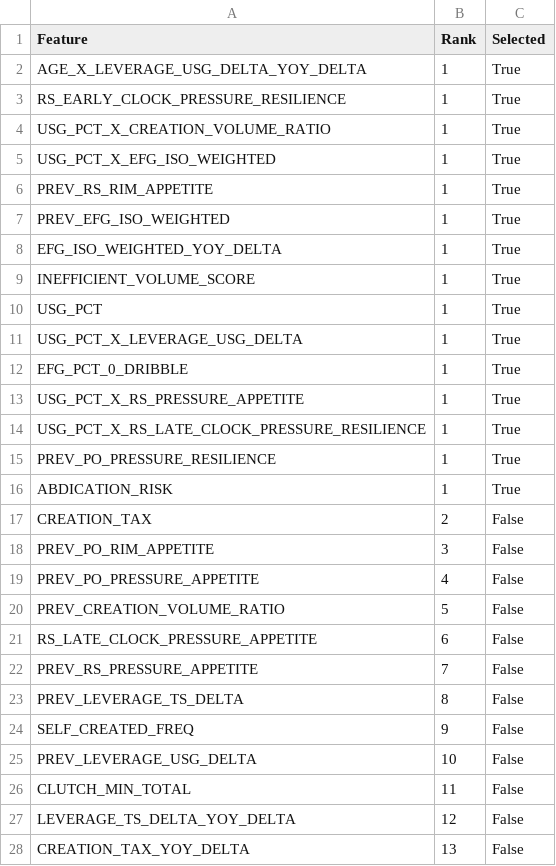
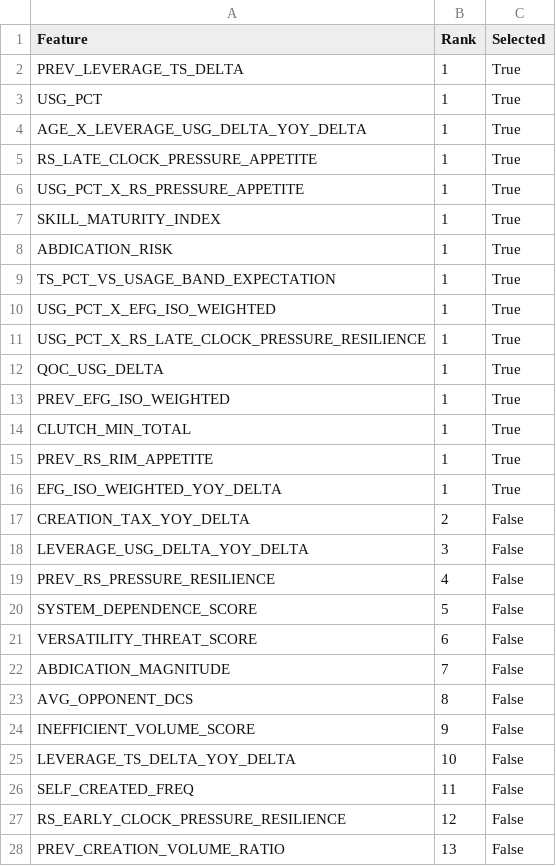
Before and after one commit to hirememorey/resilience-basketball, a CSV file: results/rfe_full_ranking.csv, drawn as a sheet; only a part is shown; the diff covers the shown part only.

```diff
--- a/results/rfe_full_ranking.csv
+++ b/results/rfe_full_ranking.csv
@@ -1,28 +1,28 @@
 Feature,Rank,Selected
+PREV_LEVERAGE_TS_DELTA,1,True
+USG_PCT,1,True
 AGE_X_LEVERAGE_USG_DELTA_YOY_DELTA,1,True
-RS_EARLY_CLOCK_PRESSURE_RESILIENCE,1,True
-USG_PCT_X_CREATION_VOLUME_RATIO,1,True
+RS_LATE_CLOCK_PRESSURE_APPETITE,1,True
+USG_PCT_X_RS_PRESSURE_APPETITE,1,True
+SKILL_MATURITY_INDEX,1,True
+ABDICATION_RISK,1,True
+TS_PCT_VS_USAGE_BAND_EXPECTATION,1,True
 USG_PCT_X_EFG_ISO_WEIGHTED,1,True
+USG_PCT_X_RS_LATE_CLOCK_PRESSURE_RESILIENCE,1,True
+QOC_USG_DELTA,1,True
+PREV_EFG_ISO_WEIGHTED,1,True
+CLUTCH_MIN_TOTAL,1,True
 PREV_RS_RIM_APPETITE,1,True
-PREV_EFG_ISO_WEIGHTED,1,True
 EFG_ISO_WEIGHTED_YOY_DELTA,1,True
-INEFFICIENT_VOLUME_SCORE,1,True
-USG_PCT,1,True
-USG_PCT_X_LEVERAGE_USG_DELTA,1,True
-EFG_PCT_0_DRIBBLE,1,True
-USG_PCT_X_RS_PRESSURE_APPETITE,1,True
-USG_PCT_X_RS_LATE_CLOCK_PRESSURE_RESILIENCE,1,True
-PREV_PO_PRESSURE_RESILIENCE,1,True
-ABDICATION_RISK,1,True
-CREATION_TAX,2,False
-PREV_PO_RIM_APPETITE,3,False
-PREV_PO_PRESSURE_APPETITE,4,False
-PREV_CREATION_VOLUME_RATIO,5,False
-RS_LATE_CLOCK_PRESSURE_APPETITE,6,False
-PREV_RS_PRESSURE_APPETITE,7,False
-PREV_LEVERAGE_TS_DELTA,8,False
-SELF_CREATED_FREQ,9,False
-PREV_LEVERAGE_USG_DELTA,10,False
-CLUTCH_MIN_TOTAL,11,False
-LEVERAGE_TS_DELTA_YOY_DELTA,12,False
-CREATION_TAX_YOY_DELTA,13,False
+CREATION_TAX_YOY_DELTA,2,False
+LEVERAGE_USG_DELTA_YOY_DELTA,3,False
+PREV_RS_PRESSURE_RESILIENCE,4,False
+SYSTEM_DEPENDENCE_SCORE,5,False
+VERSATILITY_THREAT_SCORE,6,False
+ABDICATION_MAGNITUDE,7,False
+AVG_OPPONENT_DCS,8,False
+INEFFICIENT_VOLUME_SCORE,9,False
+LEVERAGE_TS_DELTA_YOY_DELTA,10,False
+SELF_CREATED_FREQ,11,False
+RS_EARLY_CLOCK_PRESSURE_RESILIENCE,12,False
+PREV_CREATION_VOLUME_RATIO,13,False
```
Also changed, not shown: 10 added rows, 4 removed rows and 35 edited cells elsewhere in this file, results/gate_features.csv, results/latent_star_test_cases_results.csv, 36 other files.
